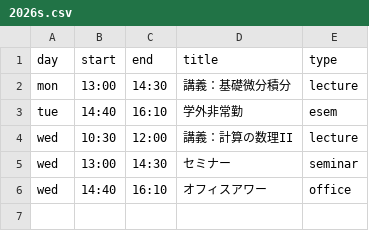
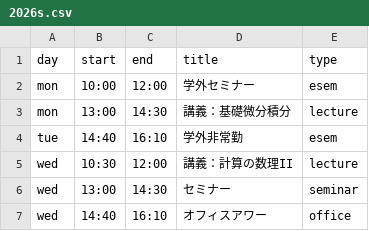
Before and after one commit to Shun-310/shun-310.github.io, a CSV file: ja/schedule/csv/2026s.csv, drawn as a sheet; the diff names each change by its address in the sheet, - before the commit and + after, or states it on an @@ line.

Commit message:
Update 2026s.csv

```diff
--- a/ja/schedule/csv/2026s.csv
+++ b/ja/schedule/csv/2026s.csv
+row 2: mon | 10:00 | 12:00 | 学外セミナー | esem
```
